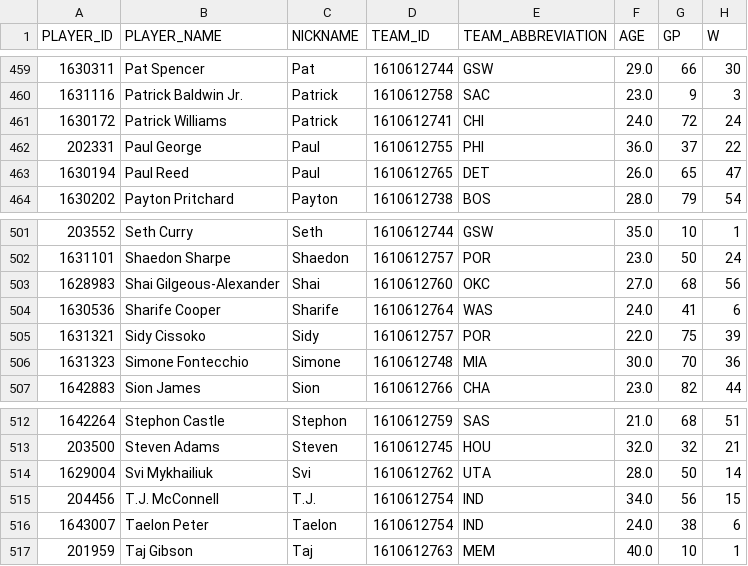
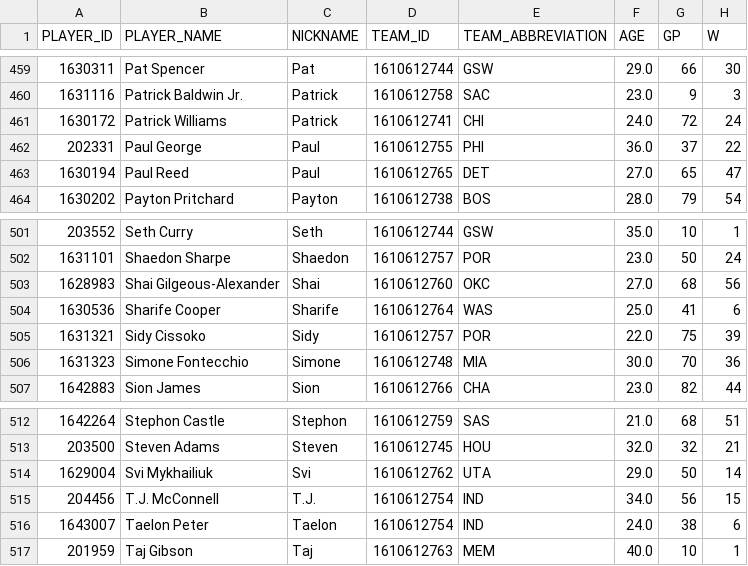
Before and after one commit to oscarv157/nba_stats_pipeline, a CSV file: raw_data.csv, drawn as a sheet; only a part is shown, gaps mark what is left out; the diff covers the shown part only; the diff names each change by its address in the sheet, - before the commit and + after, or states it on an @@ line.

```diff
--- a/raw_data.csv
+++ b/raw_data.csv
-F463 (AGE): 26.0
+F463 (AGE): 27.0
-F504 (AGE): 24.0
+F504 (AGE): 25.0
-F514 (AGE): 28.0
+F514 (AGE): 29.0
```
Also changed, not shown: 5 edited cells elsewhere in this file, 8 other files.
